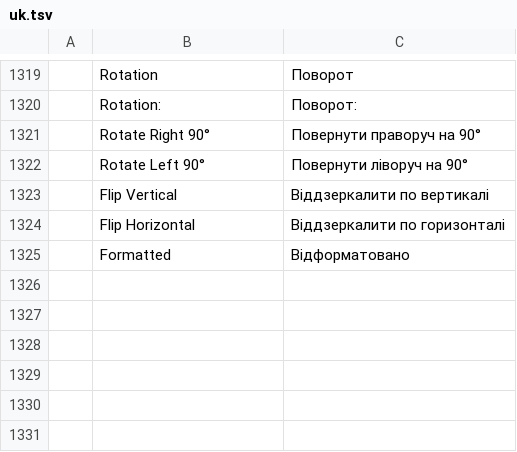
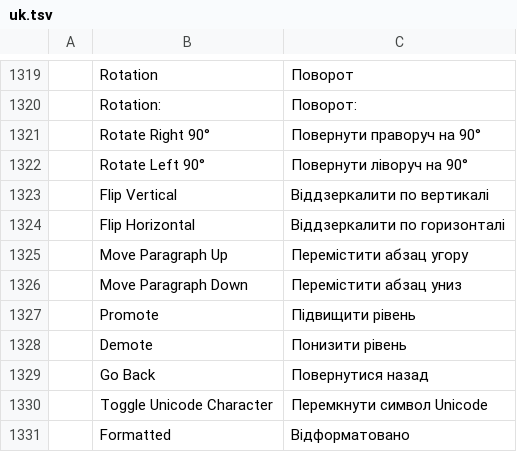
Before and after one commit to storytold/wordcraft, a TSV file: crates/ui-egui/src/i18n/uk.tsv, drawn as a sheet; only a part is shown, gaps mark what is left out; the diff names each change by its address in the sheet, - before the commit and + after, or states it on an @@ line.

```diff
--- a/crates/ui-egui/src/i18n/uk.tsv
+++ b/crates/ui-egui/src/i18n/uk.tsv
+row 1325:  | Move Paragraph Up | Перемістити абзац угору
+row 1326:  | Move Paragraph Down | Перемістити абзац униз
+row 1327:  | Promote | Підвищити рівень
+row 1328:  | Demote | Понизити рівень
+row 1329:  | Go Back | Повернутися назад
+row 1330:  | Toggle Unicode Character | Перемкнути символ Unicode
```
Also changed, not shown: crates/ui-egui/src/i18n/et.tsv, crates/ui-egui/src/i18n/ja.tsv, 16 other files.
